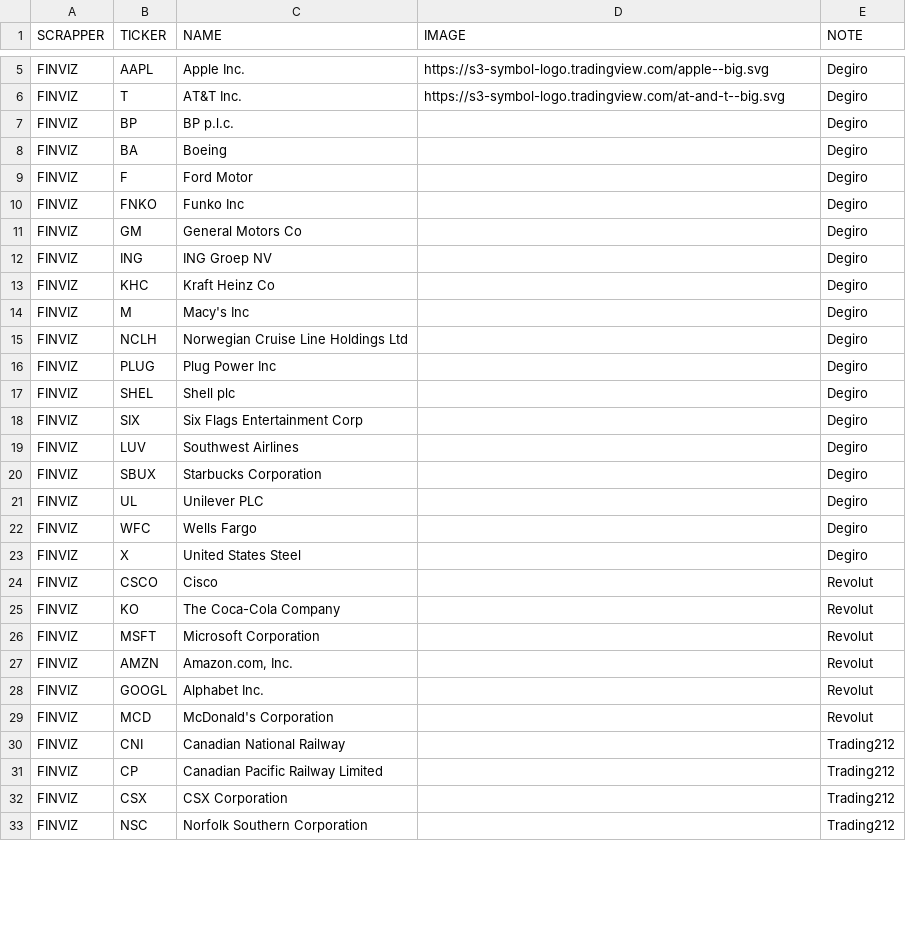
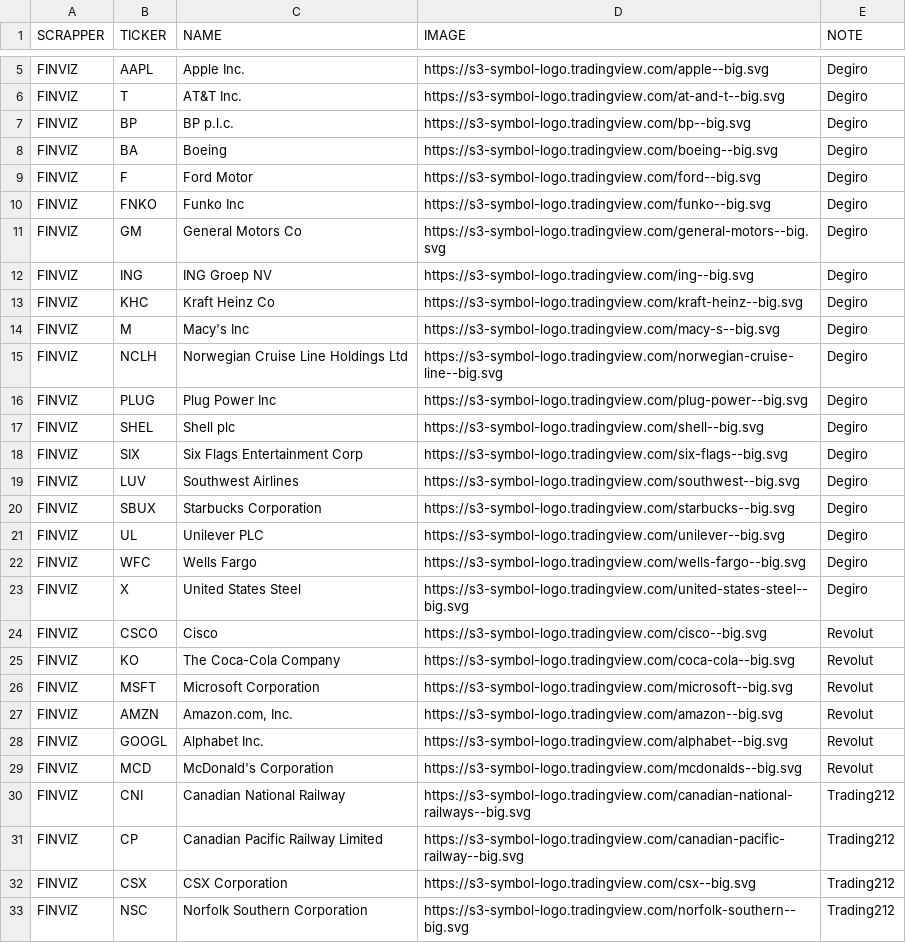
Before and after one commit to codekopf/hot-stocks-crawler, a CSV file: src/main/resources/own.csv, drawn as a sheet; only a part is shown, gaps mark what is left out; the diff covers the shown part only; the diff names each change by its address in the sheet, - before the commit and + after, or states it on an @@ line.

Commit message:
2022 11 17 - Enhanced own.csv list with icon image source

```diff
--- a/src/main/resources/own.csv
+++ b/src/main/resources/own.csv
-D7 (IMAGE): (empty)
+D7 (IMAGE): https://s3-symbol-logo.tradingview.com/bp--big.svg
-D8 (IMAGE): (empty)
+D8 (IMAGE): https://s3-symbol-logo.tradingview.com/boeing--big.svg
-D9 (IMAGE): (empty)
+D9 (IMAGE): https://s3-symbol-logo.tradingview.com/ford--big.svg
-D10 (IMAGE): (empty)
+D10 (IMAGE): https://s3-symbol-logo.tradingview.com/funko--big.svg
-D11 (IMAGE): (empty)
+D11 (IMAGE): https://s3-symbol-logo.tradingview.com/general-motors--big.svg
-D12 (IMAGE): (empty)
+D12 (IMAGE): https://s3-symbol-logo.tradingview.com/ing--big.svg
-D13 (IMAGE): (empty)
+D13 (IMAGE): https://s3-symbol-logo.tradingview.com/kraft-heinz--big.svg
-D14 (IMAGE): (empty)
+D14 (IMAGE): https://s3-symbol-logo.tradingview.com/macy-s--big.svg
-D15 (IMAGE): (empty)
+D15 (IMAGE): https://s3-symbol-logo.tradingview.com/norwegian-cruise-line--big.svg
-D16 (IMAGE): (empty)
+D16 (IMAGE): https://s3-symbol-logo.tradingview.com/plug-power--big.svg
-D17 (IMAGE): (empty)
+D17 (IMAGE): https://s3-symbol-logo.tradingview.com/shell--big.svg
-D18 (IMAGE): (empty)
+D18 (IMAGE): https://s3-symbol-logo.tradingview.com/six-flags--big.svg
-D19 (IMAGE): (empty)
+D19 (IMAGE): https://s3-symbol-logo.tradingview.com/southwest--big.svg
-D20 (IMAGE): (empty)
+D20 (IMAGE): https://s3-symbol-logo.tradingview.com/starbucks--big.svg
-D21 (IMAGE): (empty)
+D21 (IMAGE): https://s3-symbol-logo.tradingview.com/unilever--big.svg
-D22 (IMAGE): (empty)
+D22 (IMAGE): https://s3-symbol-logo.tradingview.com/wells-fargo--big.svg
-D23 (IMAGE): (empty)
+D23 (IMAGE): https://s3-symbol-logo.tradingview.com/united-states-steel--big.svg
-D24 (IMAGE): (empty)
+D24 (IMAGE): https://s3-symbol-logo.tradingview.com/cisco--big.svg
-D25 (IMAGE): (empty)
+D25 (IMAGE): https://s3-symbol-logo.tradingview.com/coca-cola--big.svg
-D26 (IMAGE): (empty)
+D26 (IMAGE): https://s3-symbol-logo.tradingview.com/microsoft--big.svg
-D27 (IMAGE): (empty)
+D27 (IMAGE): https://s3-symbol-logo.tradingview.com/amazon--big.svg
-D28 (IMAGE): (empty)
+D28 (IMAGE): https://s3-symbol-logo.tradingview.com/alphabet--big.svg
-D29 (IMAGE): (empty)
+D29 (IMAGE): https://s3-symbol-logo.tradingview.com/mcdonalds--big.svg
-D30 (IMAGE): (empty)
+D30 (IMAGE): https://s3-symbol-logo.tradingview.com/canadian-national-railways--big.svg
-D31 (IMAGE): (empty)
+D31 (IMAGE): https://s3-symbol-logo.tradingview.com/canadian-pacific-railway--big.svg
-D32 (IMAGE): (empty)
+D32 (IMAGE): https://s3-symbol-logo.tradingview.com/csx--big.svg
-D33 (IMAGE): (empty)
+D33 (IMAGE): https://s3-symbol-logo.tradingview.com/norfolk-southern--big.svg
```
Also changed, not shown: 1 edited cell elsewhere in this file.
